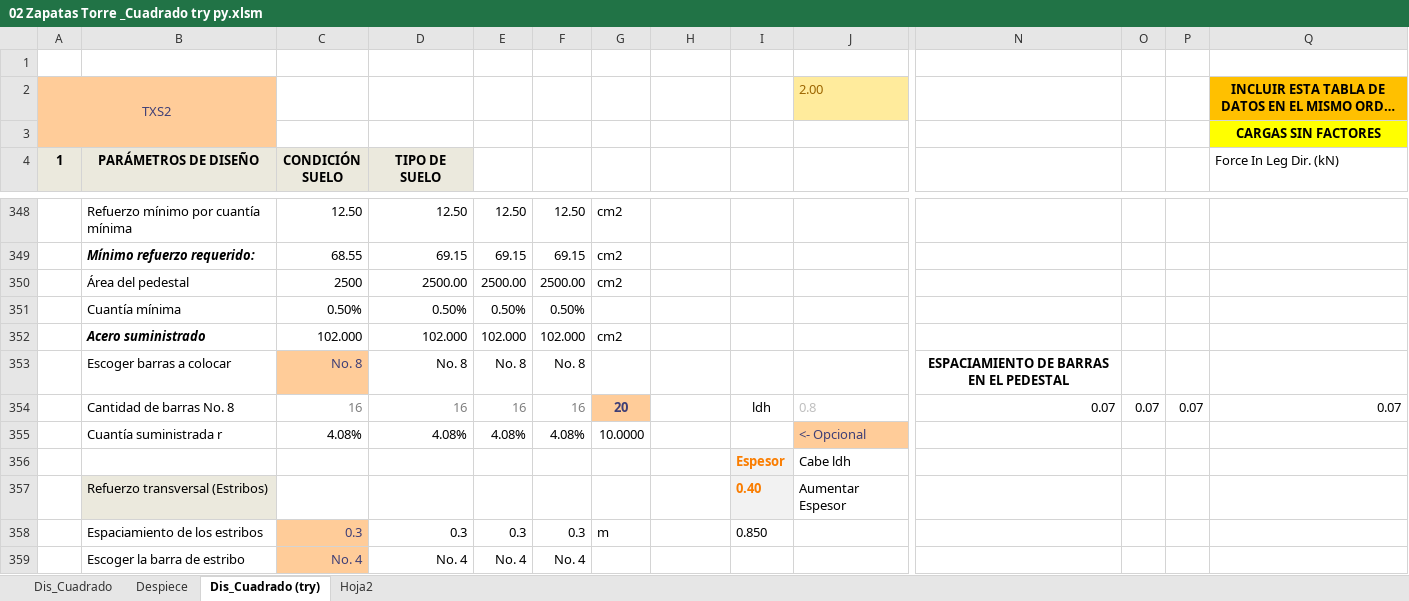
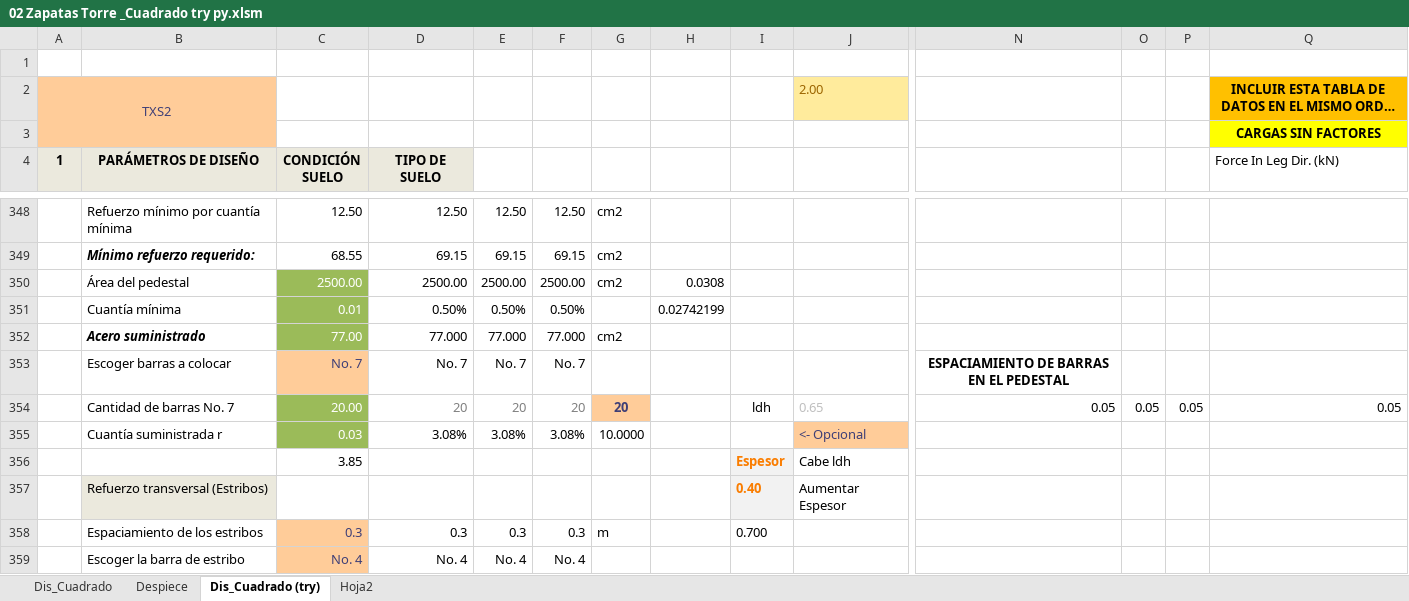
Before and after one commit to Col-JcGG/G360_PyDilitra, an Excel workbook: 02 Zapatas Torre _Cuadrado try py.xlsm, sheet Dis_Cuadrado (try), drawn as a sheet; only a part is shown, gaps mark what is left out; long unchanged cells end in …; values as stored, in another font and other column widths than the file's, no borders; charts and pictures and conditional formats not drawn; removed rows and columns are numbered as before the commit, all else as after; rows hold the shown columns only; the diff covers the shown part only; the diff names each change by its address in the sheet, - before the commit and + after, or states it on an @@ line.

```diff
--- a/02 Zapatas Torre _Cuadrado try py.xlsm (sheet Dis_Cuadrado (try))
+++ b/02 Zapatas Torre _Cuadrado try py.xlsm (sheet Dis_Cuadrado (try))
-C350 (CONDICIÓN SUELO): 2500
+C350 (CONDICIÓN SUELO): 2500.00
@@ C350:C352 fill: none → #9BBB59, text colour: black → #FFFFFF @@
-H350: (empty)
+H350: 0.0308
-C351 (CONDICIÓN SUELO): 0.50%
+C351 (CONDICIÓN SUELO): 0.01
-H351: (empty)
+H351: 0.02742199
-C352 (CONDICIÓN SUELO): 102.000
+C352 (CONDICIÓN SUELO): 77.00
-D352 (TIPO DE SUELO): 102.000
+D352 (TIPO DE SUELO): 77.000
-E352: 102.000
+E352: 77.000
-F352: 102.000
+F352: 77.000
-C353 (CONDICIÓN SUELO): No. 8
+C353 (CONDICIÓN SUELO): No. 7
-D353 (TIPO DE SUELO): No. 8
+D353 (TIPO DE SUELO): No. 7
-E353: No. 8
+E353: No. 7
-F353: No. 8
+F353: No. 7
-row 354:  | Cantidad de barras No. 8 | 16 | 16 | 16 | 16 | 20 |  | ldh | 0.8 | 0.07 | 0.07 | 0.07 | 0.07
-row 355:  | Cuantía suministrada r | 4.08% | 4.08% | 4.08% | 4.08% | 10.0000 |  |  | <- Opcional
+row 354:  | Cantidad de barras No. 7 | 20.00 | 20 | 20 | 20 | 20 |  | ldh | 0.65 | 0.05 | 0.05 | 0.05 | 0.05
+row 355:  | Cuantía suministrada r | 0.03 | 3.08% | 3.08% | 3.08% | 10.0000 |  |  | <- Opcional
-C356 (CONDICIÓN SUELO): (empty)
+C356 (CONDICIÓN SUELO): 3.85
-I358: 0.850
+I358: 0.700
```
Also changed, not shown: 4 added rows, 4 removed rows, 44 edited cells and cell formats elsewhere in this sheet, formulas that keep their value, charts or pictures, 4 other files.
